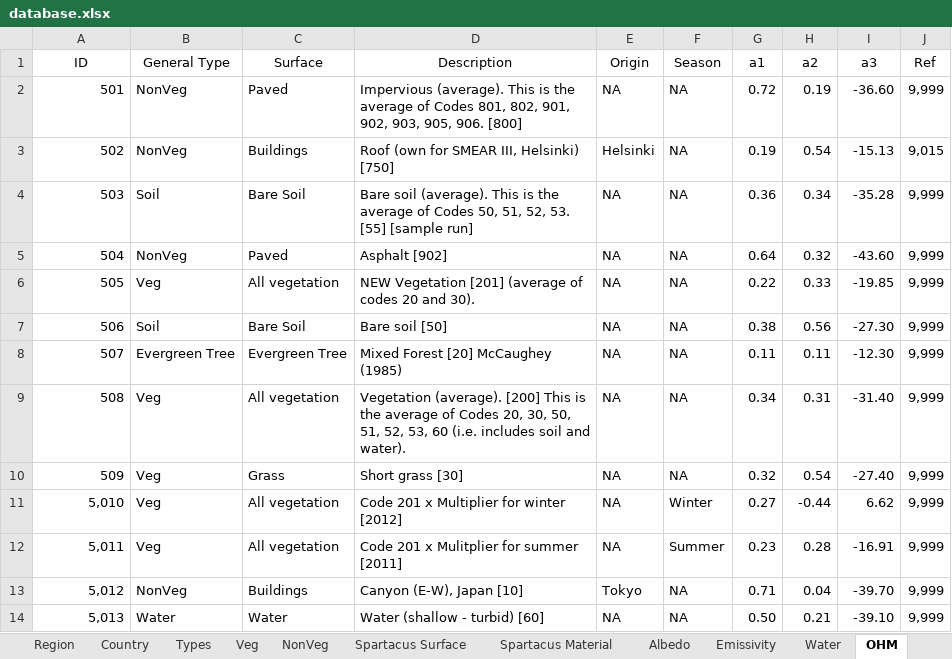
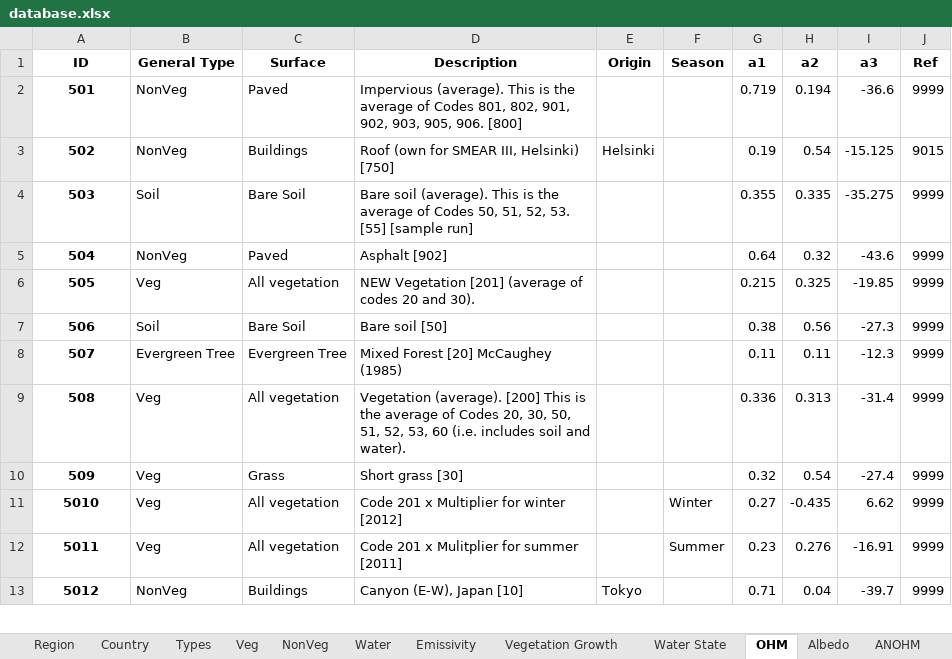
Before and after one commit to gusbacos/suews_database_manager, an Excel workbook: data/database.xlsx, sheet OHM, drawn as a sheet; only a part is shown; values as stored, in another font and other column widths than the file's, no borders; removed rows and columns are numbered as before the commit, all else as after; the diff covers the shown part only; the diff names each change by its address in the sheet, - before the commit and + after, or states it on an @@ line.

```diff
--- a/data/database.xlsx (sheet OHM)
+++ b/data/database.xlsx (sheet OHM)
@@ sheet tab order changed: Region | Country | Types | Veg | NonVeg | Water | Emissivity | Vegetation Growth | Water State | OHM | Albedo | ANOHM @@
-A1:J1 bold: off
+A1:J1 bold: on
@@ A2:A13 bold: off → on, alignment: right → center @@
-E2 (Origin): NA
+E2 (Origin): (empty)
-F2:F10 (Season): NA
+F2:F10 (Season): (empty)
-G2 (a1): 0.72
+G2 (a1): 0.719
-H2 (a2): 0.19
+H2 (a2): 0.194
-I2 (a3): -36.60
+I2 (a3): -36.6
-J2 (Ref): 9,999
+J2 (Ref): 9999
-I3 (a3): -15.13
+I3 (a3): -15.125
-J3 (Ref): 9,015
+J3 (Ref): 9015
-E4:E12 (Origin): NA
+E4:E12 (Origin): (empty)
-G4 (a1): 0.36
+G4 (a1): 0.355
-H4 (a2): 0.34
+H4 (a2): 0.335
-I4 (a3): -35.28
+I4 (a3): -35.275
-J4:J13 (Ref): 9,999
+J4:J13 (Ref): 9999
-I5 (a3): -43.60
+I5 (a3): -43.6
-G6 (a1): 0.22
+G6 (a1): 0.215
-H6 (a2): 0.33
+H6 (a2): 0.325
-I7 (a3): -27.30
+I7 (a3): -27.3
-I8 (a3): -12.30
+I8 (a3): -12.3
-G9 (a1): 0.34
+G9 (a1): 0.336
-H9 (a2): 0.31
+H9 (a2): 0.313
-I9 (a3): -31.40
+I9 (a3): -31.4
-I10 (a3): -27.40
+I10 (a3): -27.4
-A11 (ID): 5,010
+A11 (ID): 5010
-H11 (a2): -0.44
+H11 (a2): -0.435
-A12 (ID): 5,011
+A12 (ID): 5011
-H12 (a2): 0.28
+H12 (a2): 0.276
-A13 (ID): 5,012
+A13 (ID): 5012
-F13 (Season): NA
+F13 (Season): (empty)
-I13 (a3): -39.70
+I13 (a3): -39.7
-row 14: 5,013 | Water | Water | Water (shallow - turbid) [60] | NA | NA | 0.50 | 0.21 | -39.10 | 9,999
```
Also changed, not shown: 4 added rows, 3 removed rows, 45 edited cells and cell formats elsewhere in this sheet, sheet Profiles, sheet Spartacus Surface, sheet Country, sheet Spartacus Material, sheet Region, sheet Veg, 22 more sheets, 5 other files.
